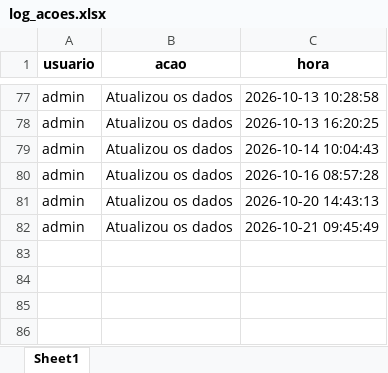
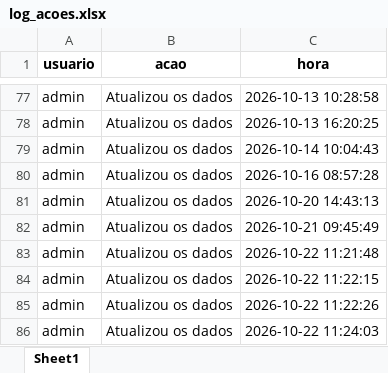
Before and after one commit to muvamis/dash_pam_verde_c3_2026, an Excel workbook: log_acoes.xlsx, sheet Sheet1, drawn as a sheet; only a part is shown, gaps mark what is left out; values as stored, in another font and other column widths than the file's, no borders; the diff names each change by its address in the sheet, - before the commit and + after, or states it on an @@ line.

```diff
--- a/log_acoes.xlsx (sheet Sheet1)
+++ b/log_acoes.xlsx (sheet Sheet1)
+row 83: admin | Atualizou os dados | 2026-10-22 11:21:48
+row 84: admin | Atualizou os dados | 2026-10-22 11:22:15
+row 85: admin | Atualizou os dados | 2026-10-22 11:22:26
+row 86: admin | Atualizou os dados | 2026-10-22 11:24:03
```
Also changed, not shown: EMPREENDEDORAS_PAM_VERDE_C3_2026.xlsx, 2 other files.
